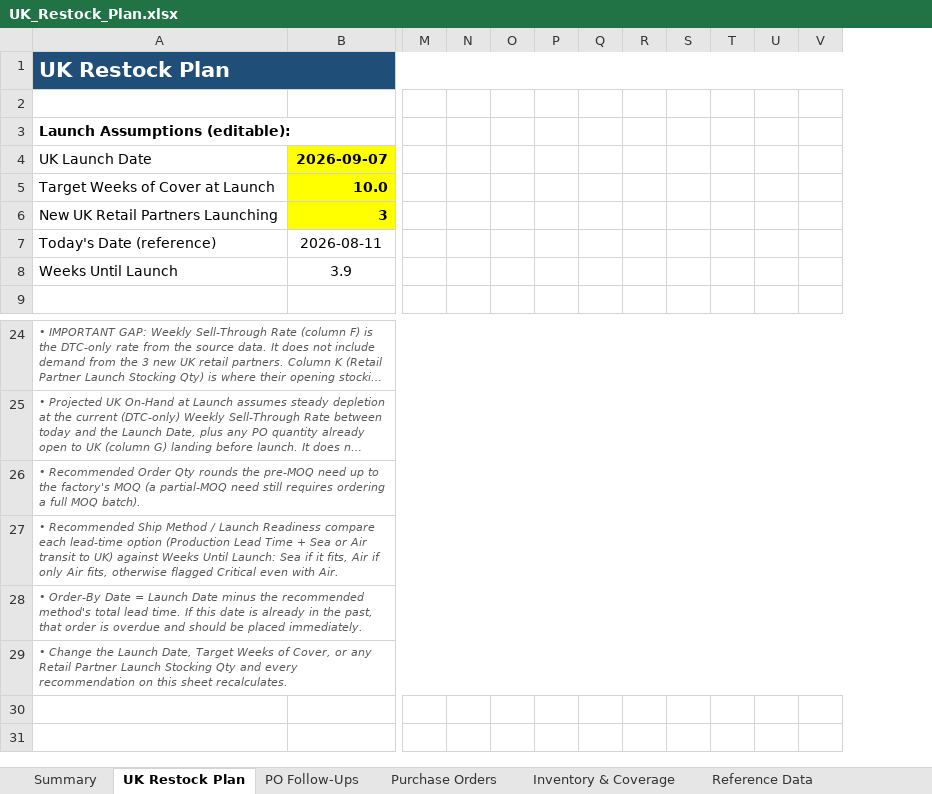
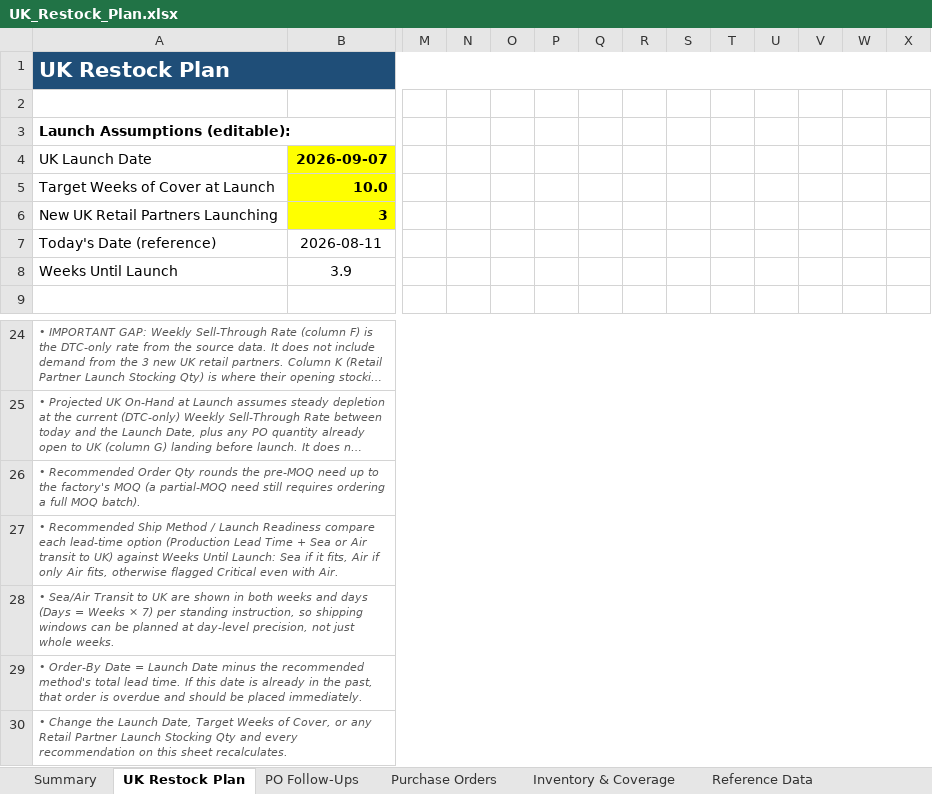
Before and after one commit to allysprint1/Build-Plan, an Excel workbook: UK_Restock_Plan.xlsx, sheet UK Restock Plan, drawn as a sheet; only a part is shown, gaps mark what is left out; long unchanged cells end in …; values as stored, in another font and other column widths than the file's, no borders; conditional formats not drawn; rows hold the shown columns only; the diff names each change by its address in the sheet, - before the commit and + after, or states it on an @@ line.

```diff
--- a/UK_Restock_Plan.xlsx (sheet UK Restock Plan)
+++ b/UK_Restock_Plan.xlsx (sheet UK Restock Plan)
+column R, empty
+column T, empty
+row 28: • Sea/Air Transit to UK are shown in both weeks and days (Days = Weeks × 7) per standing instruction, so shipping windows can be planned at day-level precision, not just whole weeks.
```
Also changed, not shown: formulas that keep their value, 1 other file.
